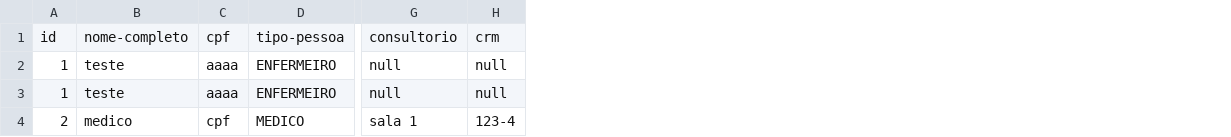
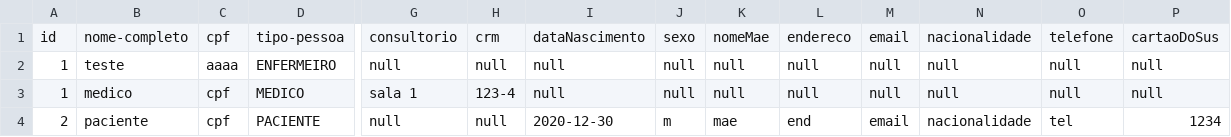
Before and after one commit to maycon-jesus/ifmg-ob, a CSV file: programacao-orientada-objeto-1/sistema-triagem/db/pessoas/0.csv, drawn as a sheet; only a part is shown, gaps mark what is left out; removed rows and columns are numbered as before the commit, all else as after; rows hold the shown columns only; the diff names each change by its address in the sheet, - before the commit and + after, or states it on an @@ line.

Commit message:
db pessoas

```diff
--- a/programacao-orientada-objeto-1/sistema-triagem/db/pessoas/0.csv
+++ b/programacao-orientada-objeto-1/sistema-triagem/db/pessoas/0.csv
+column I, rows 1-3: dataNascimento | null | null
+column J, rows 1-3: sexo | null | null
+column K, rows 1-3: nomeMae | null | null
+column L, rows 1-3: endereco | null | null
+column M, rows 1-3: email | null | null
+column N, rows 1-3: nacionalidade | null | null
+column O, rows 1-3: telefone | null | null
+column P, rows 1-3: cartaoDoSus | null | null
-row 3: 1 | teste | aaaa | ENFERMEIRO | null | null
-A3: 2
+A3: 1
+row 4: 2 | paciente | cpf | PACIENTE | null | null | 2020-12-30 | m | mae | end | email | nacionalidade | tel | 1234
```
Also changed, not shown: 3 other files.
